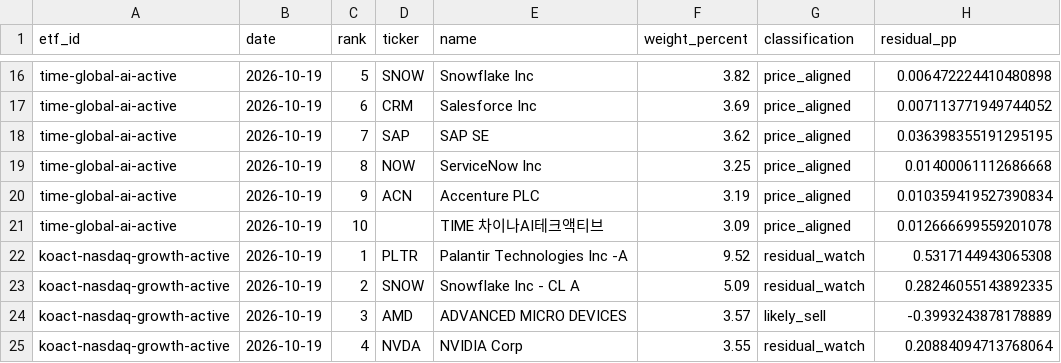
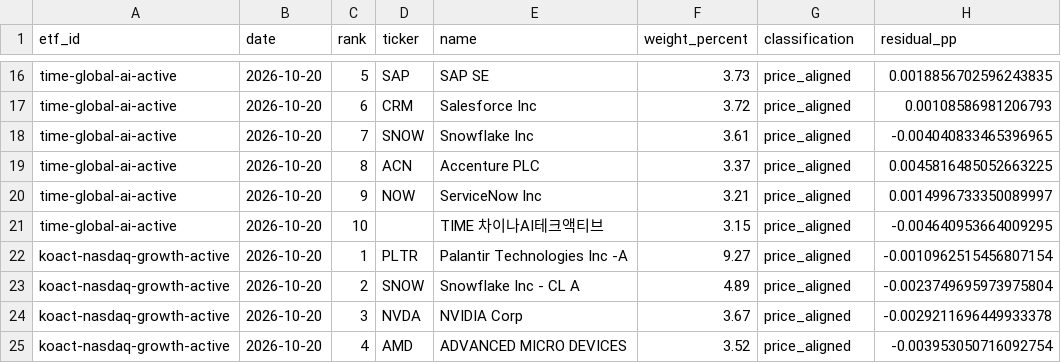
Before and after one commit to SonChangGi/etf-tracking, a CSV file: data/latest-summary.csv, drawn as a sheet; only a part is shown, gaps mark what is left out; removed rows and columns are numbered as before the commit, all else as after; the diff covers the shown part only; the diff names each change by its address in the sheet, - before the commit and + after, or states it on an @@ line.

```diff
--- a/data/latest-summary.csv
+++ b/data/latest-summary.csv
-B16:B23 (date): 2026-10-19
+B16:B23 (date): 2026-10-20
-D16 (ticker): SNOW
+D16 (ticker): SAP
-E16 (name): Snowflake Inc
+E16 (name): SAP SE
-F16 (weight_percent): 3.82
+F16 (weight_percent): 3.73
-H16 (residual_pp): 0.006472224410480898
+H16 (residual_pp): 0.0018856702596243835
-F17 (weight_percent): 3.69
+F17 (weight_percent): 3.72
-H17 (residual_pp): 0.007113771949744052
+H17 (residual_pp): 0.00108586981206793
-D18 (ticker): SAP
+D18 (ticker): SNOW
-E18 (name): SAP SE
+E18 (name): Snowflake Inc
-F18 (weight_percent): 3.62
+F18 (weight_percent): 3.61
-H18 (residual_pp): 0.036398355191295195
+H18 (residual_pp): -0.004040833465396965
-D19 (ticker): NOW
+D19 (ticker): ACN
-E19 (name): ServiceNow Inc
+E19 (name): Accenture PLC
-F19 (weight_percent): 3.25
+F19 (weight_percent): 3.37
-H19 (residual_pp): 0.01400061112686668
+H19 (residual_pp): 0.0045816485052663225
-D20 (ticker): ACN
+D20 (ticker): NOW
-E20 (name): Accenture PLC
+E20 (name): ServiceNow Inc
-F20 (weight_percent): 3.19
+F20 (weight_percent): 3.21
-H20 (residual_pp): 0.010359419527390834
+H20 (residual_pp): 0.0014996733350089997
-F21 (weight_percent): 3.09
+F21 (weight_percent): 3.15
-H21 (residual_pp): 0.012666699559201078
+H21 (residual_pp): -0.004640953664009295
-F22 (weight_percent): 9.52
+F22 (weight_percent): 9.27
-G22:G23 (classification): residual_watch
+G22:G23 (classification): price_aligned
-H22 (residual_pp): 0.5317144943065308
+H22 (residual_pp): -0.0010962515456807154
-F23 (weight_percent): 5.09
+F23 (weight_percent): 4.89
-H23 (residual_pp): 0.28246055143892335
+H23 (residual_pp): -0.0023749695973975804
-row 24: koact-nasdaq-growth-active | 2026-10-19 | 3 | AMD | ADVANCED MICRO DEVICES | 3.57 | likely_sell | -0.3993243878178889
-B24 (date): 2026-10-19
+B24 (date): 2026-10-20
-C24 (rank): 4
+C24 (rank): 3
-F24 (weight_percent): 3.55
+F24 (weight_percent): 3.67
-G24 (classification): residual_watch
+G24 (classification): price_aligned
-H24 (residual_pp): 0.20884094713768064
+H24 (residual_pp): -0.0029211696449933378
+row 25: koact-nasdaq-growth-active | 2026-10-20 | 4 | AMD | ADVANCED MICRO DEVICES | 3.52 | price_aligned | -0.003953050716092754
```
Also changed, not shown: 1 added row, 1 removed row and 65 edited cells elsewhere in this file, 9 other files.
